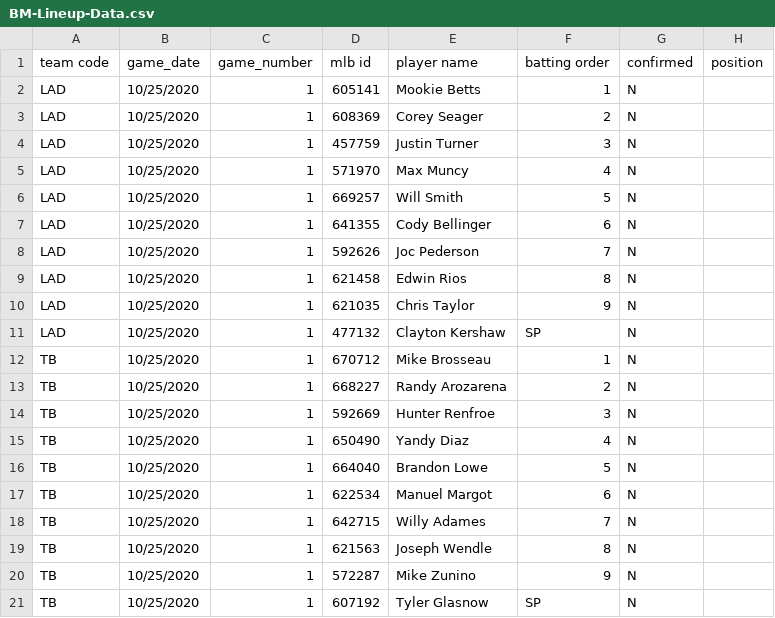
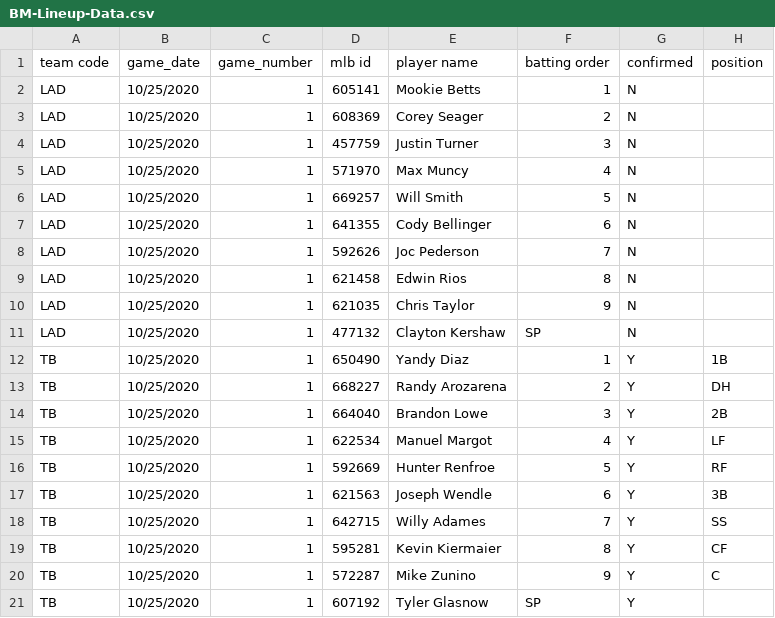
Before and after one commit to justinmof/MLBSheets-CSV-Files, a CSV file: BM-Lineup-Data.csv, drawn as a sheet.

```diff
--- a/BM-Lineup-Data.csv
+++ b/BM-Lineup-Data.csv
@@ -11,11 +11,11 @@ LAD,10/25/2020,1,621035,Chris Taylor,9,N,
 LAD,10/25/2020,1,477132,Clayton Kershaw,SP,N,
-TB,10/25/2020,1,670712,Mike Brosseau,1,N,
-TB,10/25/2020,1,668227,Randy Arozarena,2,N,
-TB,10/25/2020,1,592669,Hunter Renfroe,3,N,
-TB,10/25/2020,1,650490,Yandy Diaz,4,N,
-TB,10/25/2020,1,664040,Brandon Lowe,5,N,
-TB,10/25/2020,1,622534,Manuel Margot,6,N,
-TB,10/25/2020,1,642715,Willy Adames,7,N,
-TB,10/25/2020,1,621563,Joseph Wendle,8,N,
-TB,10/25/2020,1,572287,Mike Zunino,9,N,
-TB,10/25/2020,1,607192,Tyler Glasnow,SP,N,
+TB,10/25/2020,1,650490,Yandy Diaz,1,Y,1B
+TB,10/25/2020,1,668227,Randy Arozarena,2,Y,DH
+TB,10/25/2020,1,664040,Brandon Lowe,3,Y,2B
+TB,10/25/2020,1,622534,Manuel Margot,4,Y,LF
+TB,10/25/2020,1,592669,Hunter Renfroe,5,Y,RF
+TB,10/25/2020,1,621563,Joseph Wendle,6,Y,3B
+TB,10/25/2020,1,642715,Willy Adames,7,Y,SS
+TB,10/25/2020,1,595281,Kevin Kiermaier,8,Y,CF
+TB,10/25/2020,1,572287,Mike Zunino,9,Y,C
+TB,10/25/2020,1,607192,Tyler Glasnow,SP,Y,
```
Also changed, not shown: BM-Lineup-Data1.csv.
